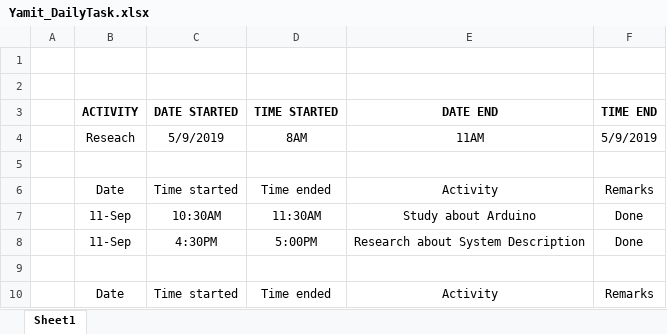
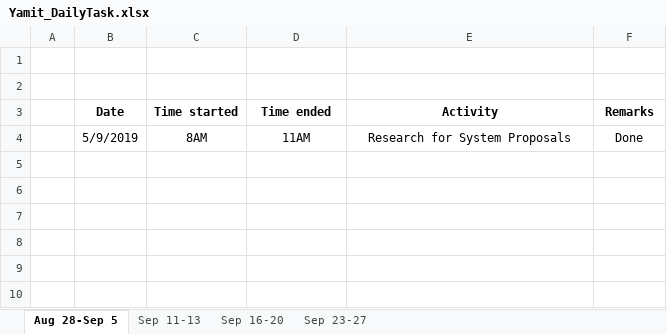
Before and after one commit to sakuragi214/SE_Grp2, an Excel workbook: Yamit_DailyTask.xlsx, sheet Aug 28-Sep 5, drawn as a sheet; values as stored, in another font and other column widths than the file's, no borders; removed rows and columns are numbered as before the commit, all else as after; the diff names each change by its address in the sheet, - before the commit and + after, or states it on an @@ line.

```diff
--- a/Yamit_DailyTask.xlsx (sheet Aug 28-Sep 5)
+++ b/Yamit_DailyTask.xlsx (sheet Aug 28-Sep 5)
-sheet tab: Sheet1
+sheet tab: Aug 28-Sep 5
+sheet tab: Sep 11-13
+sheet tab: Sep 16-20
+sheet tab: Sep 23-27
-row 3:  | ACTIVITY | DATE STARTED | TIME STARTED | DATE END | TIME END
-row 4:  | Reseach | 5/9/2019 | 8AM | 11AM | 5/9/2019
-row 5: (empty)
-B3:F3 bold: off
+B3:F3 bold: on
-row 7:  | 11-Sep | 10:30AM | 11:30AM | Study about Arduino | Done
-row 8:  | 11-Sep | 4:30PM | 5:00PM | Research about System Description | Done
-row 4: (empty)
+row 4:  | 5/9/2019 | 8AM | 11AM | Research for System Proposals | Done
-row 10:  | Date | Time started | Time ended | Activity | Remarks
```
Also changed, not shown: Oria_DailyTask.xlsx, Pantaleon_DailyTask.xlsx, 2 other files.
